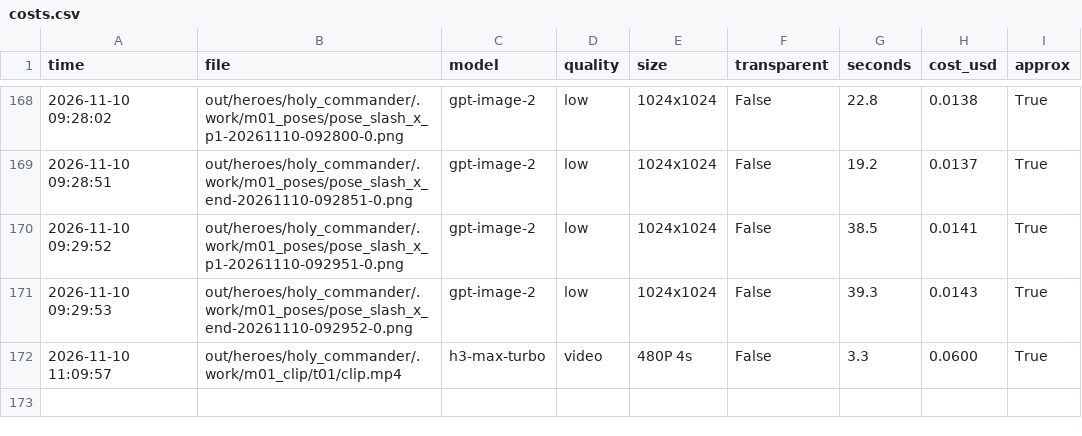
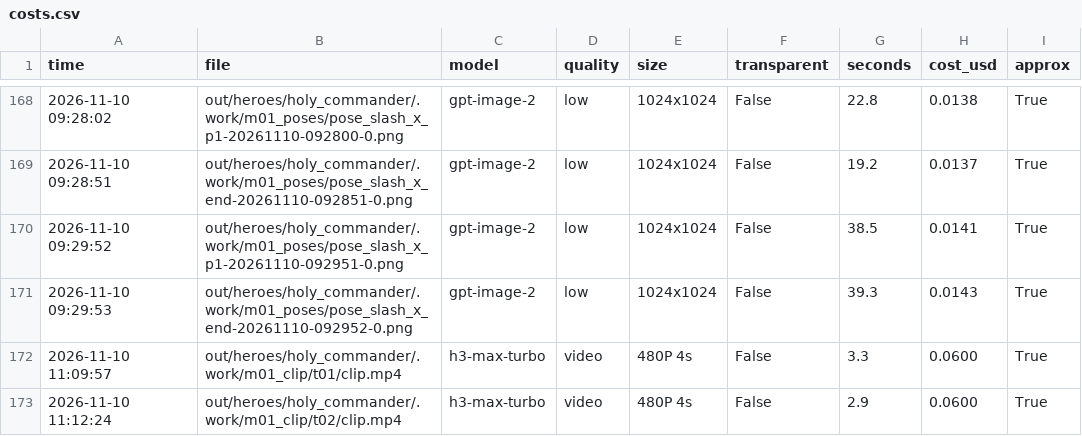
Before and after one commit to vinhtran6686/fal-lab, a CSV file: out/costs.csv, drawn as a sheet; only a part is shown, gaps mark what is left out; the diff names each change by its address in the sheet, - before the commit and + after, or states it on an @@ line.

```diff
--- a/out/costs.csv
+++ b/out/costs.csv
+row 173: 2026-11-10 11:12:24 | out/heroes/holy_commander/.work/m01_clip/t02/clip.mp4 | h3-max-turbo | video | 480P 4s | False | 2.9 | 0.0600 | True
```
Also changed, not shown: 1 other file.
